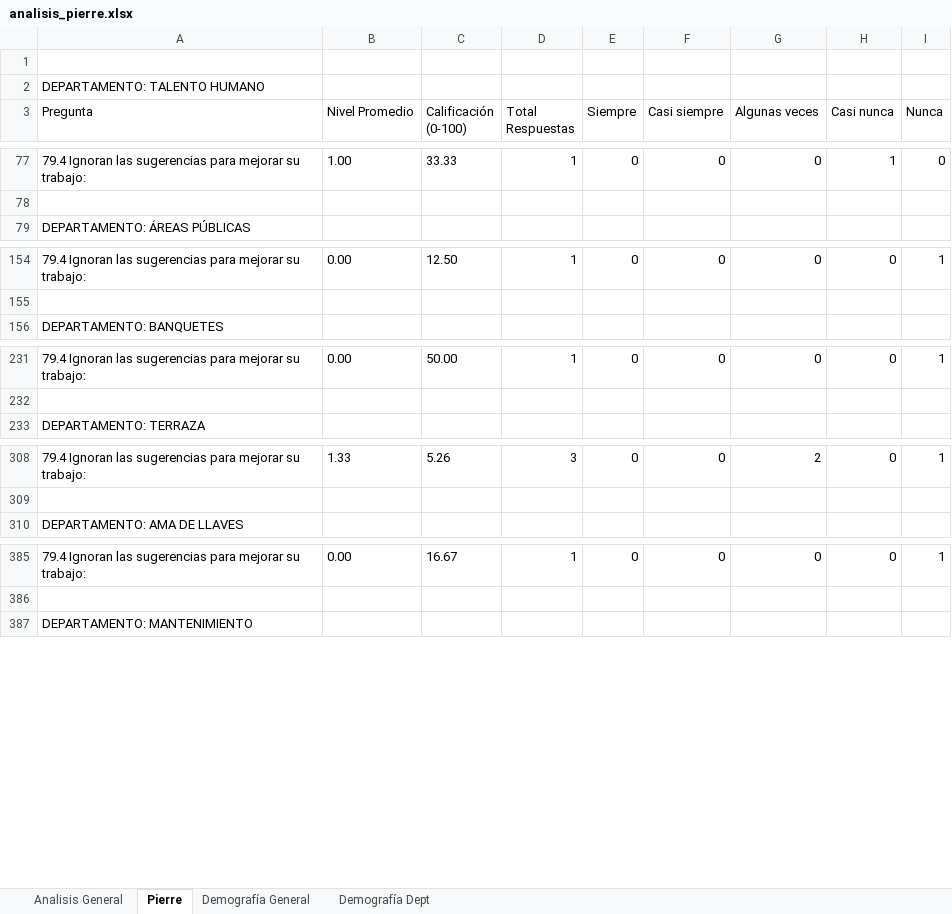
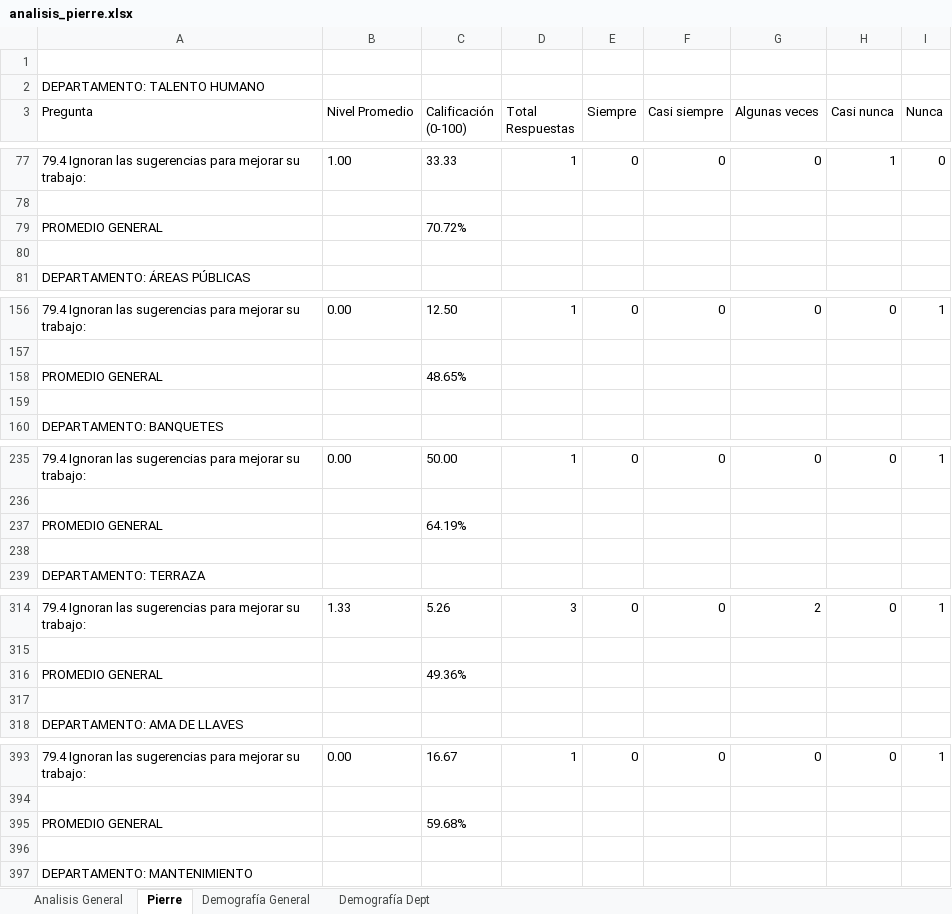
Before and after one commit to ivanmelo47/reporte_encuestas, an Excel workbook: analisis/analisis_pierre.xlsx, sheet Pierre, drawn as a sheet; only a part is shown, gaps mark what is left out; values as stored, in another font and other column widths than the file's, no borders; the diff covers the shown part only; the diff names each change by its address in the sheet, - before the commit and + after, or states it on an @@ line.

```diff
--- a/analisis/analisis_pierre.xlsx (sheet Pierre)
+++ b/analisis/analisis_pierre.xlsx (sheet Pierre)
+row 79: PROMEDIO GENERAL |  | 70.72%
+row 80: (empty)
+row 158: PROMEDIO GENERAL |  | 48.65%
+row 159: (empty)
+row 237: PROMEDIO GENERAL |  | 64.19%
+row 238: (empty)
+row 316: PROMEDIO GENERAL |  | 49.36%
+row 317: (empty)
+row 395: PROMEDIO GENERAL |  | 59.68%
+row 396: (empty)
```
Also changed, not shown: 36 added rows elsewhere in this sheet, sheet Analisis General, analisis/analisis_palacio.xlsx, analisis/analisis_princess_arena_gnp_seguros.xlsx, 4 other files.
